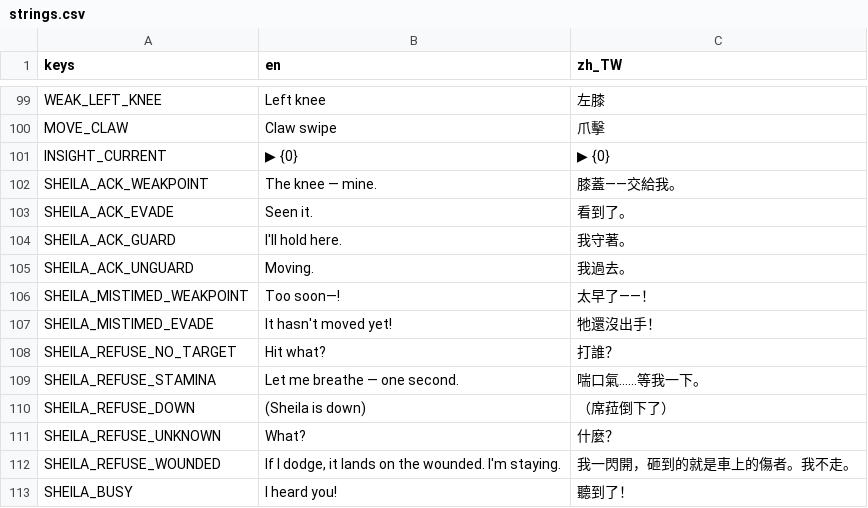
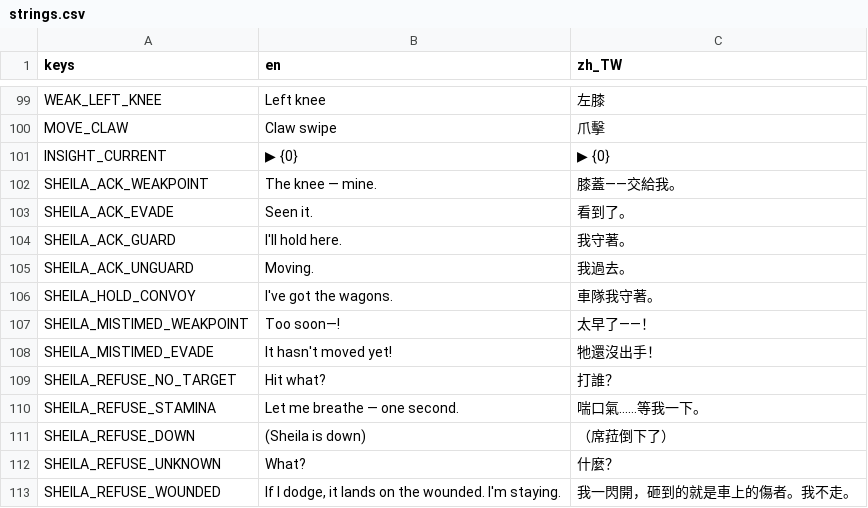
Before and after one commit to twjackysu/yuming-city, a CSV file: game/i18n/strings.csv, drawn as a sheet; only a part is shown, gaps mark what is left out; the shorter side is filled out with more unchanged rows.

```diff
--- a/game/i18n/strings.csv
+++ b/game/i18n/strings.csv
@@ -105,2 +105,3 @@ SHEILA_ACK_GUARD,I'll hold here.,我守著。
 SHEILA_ACK_UNGUARD,Moving.,我過去。
+SHEILA_HOLD_CONVOY,I've got the wagons.,車隊我守著。
 SHEILA_MISTIMED_WEAKPOINT,Too soon—!,太早了——！
```
Also changed, not shown: 5 other files.
